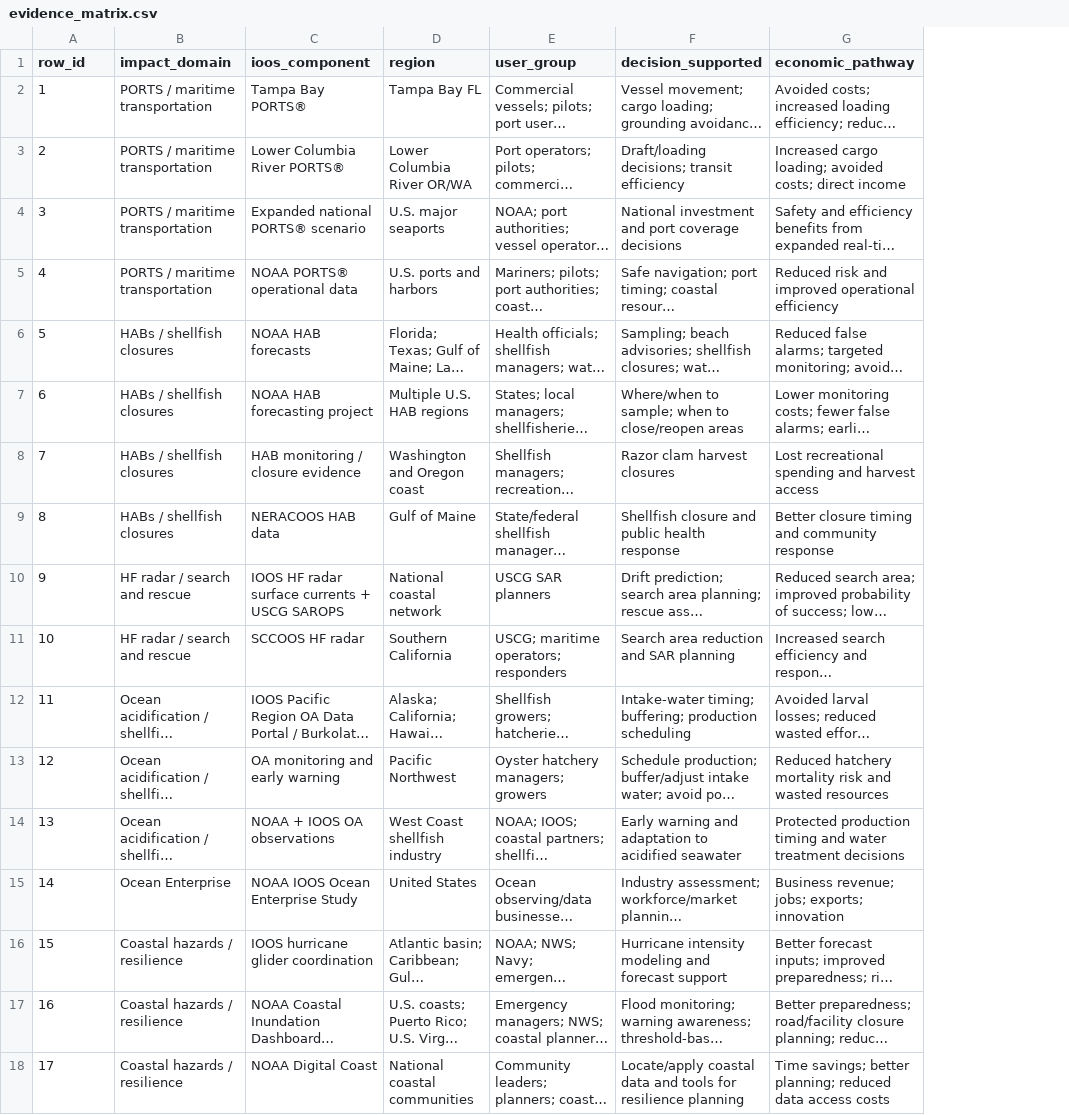
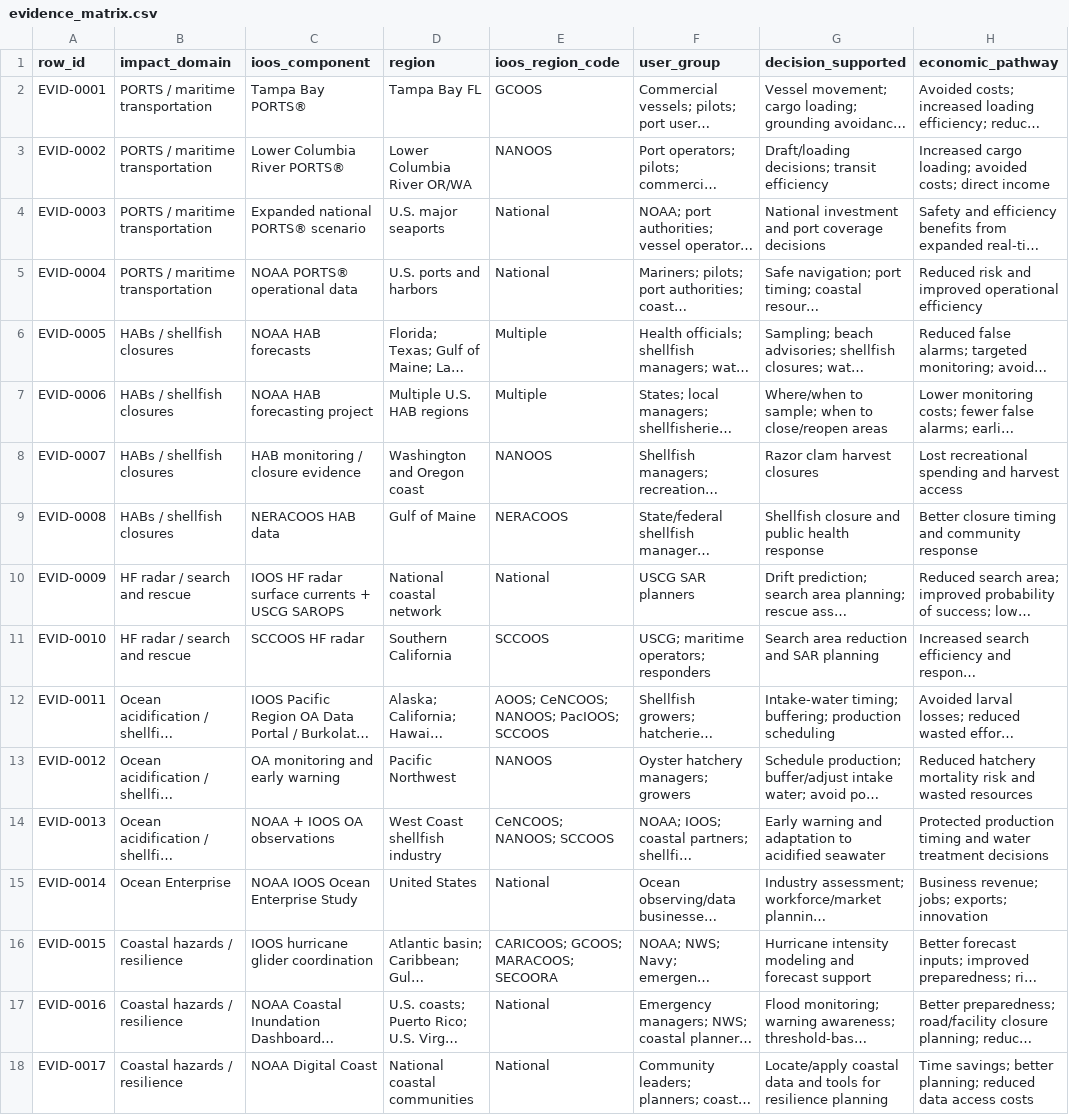
Before and after one commit to EliotFisher/IOOS-Economic-Impact, a CSV file: data/evidence_matrix.csv, drawn as a sheet; only a part is shown; long unchanged cells end in …; the diff names each change by its address in the sheet, - before the commit and + after, or states it on an @@ line.

```diff
--- a/data/evidence_matrix.csv
+++ b/data/evidence_matrix.csv
+column E (ioos_region_code), rows 2-18: GCOOS | NANOOS | National | National | Multiple | Multiple | NANOOS | NERACOOS | National | SCCOOS | AOOS; CeNCOOS; NANOOS; PacIOOS; SCCOOS | NANOOS | CeNCOOS; NANOOS; SCCOOS | National | CARICOOS; GCOOS; MARACOOS; SECOORA | National | National
-A2 (row_id): 1
+A2 (row_id): EVID-0001
-A3 (row_id): 2
+A3 (row_id): EVID-0002
-A4 (row_id): 3
+A4 (row_id): EVID-0003
-A5 (row_id): 4
+A5 (row_id): EVID-0004
-A6 (row_id): 5
+A6 (row_id): EVID-0005
-A7 (row_id): 6
+A7 (row_id): EVID-0006
-A8 (row_id): 7
+A8 (row_id): EVID-0007
-A9 (row_id): 8
+A9 (row_id): EVID-0008
-A10 (row_id): 9
+A10 (row_id): EVID-0009
-A11 (row_id): 10
+A11 (row_id): EVID-0010
-A12 (row_id): 11
+A12 (row_id): EVID-0011
-A13 (row_id): 12
+A13 (row_id): EVID-0012
-A14 (row_id): 13
+A14 (row_id): EVID-0013
-A15 (row_id): 14
+A15 (row_id): EVID-0014
-A16 (row_id): 15
+A16 (row_id): EVID-0015
-A17 (row_id): 16
+A17 (row_id): EVID-0016
-A18 (row_id): 17
+A18 (row_id): EVID-0017
```
Also changed, not shown: data/best_sources.csv, data/review_needed.csv, 20 other files.
